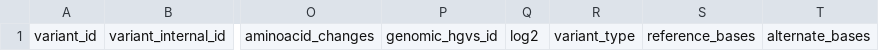
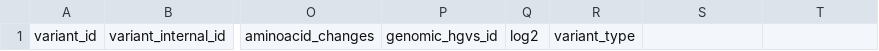
Before and after one commit to progenetix/byconaut, a TSV file: rsrc/templates/genomicVariant_template.tsv, drawn as a sheet; only a part is shown, gaps mark what is left out; the diff names each change by its address in the sheet, - before the commit and + after, or states it on an @@ line.

```diff
--- a/rsrc/templates/genomicVariant_template.tsv
+++ b/rsrc/templates/genomicVariant_template.tsv
-S1: reference_bases
+S1: (empty)
-T1: alternate_bases
+T1: (empty)
```
Also changed, not shown: rsrc/templates/biosample_template.tsv, rsrc/templates/individual_template.tsv, 37 other files.
